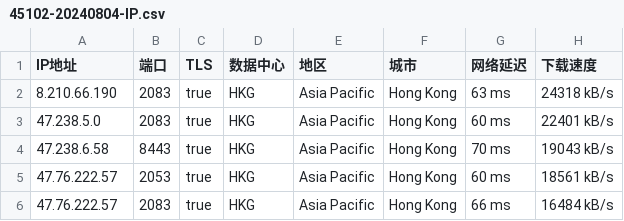
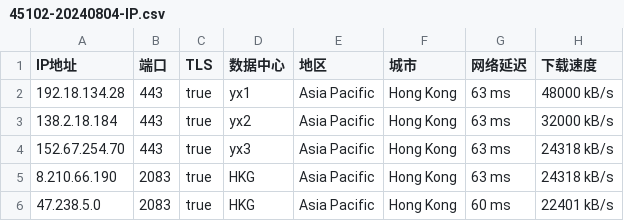
Before and after one commit to yutianyou1/yxip, a CSV file: 45102-20240804-IP.csv, drawn as a sheet; only a part is shown; the shorter side is filled out with more unchanged rows.

Commit message:
Update 45102-20240804-IP.csv

```diff
--- a/45102-20240804-IP.csv
+++ b/45102-20240804-IP.csv
@@ -1,2 +1,5 @@
 IP地址,端口,TLS,数据中心,地区,城市,网络延迟,下载速度
+192.18.134.28,443,true,yx1,Asia Pacific,Hong Kong,63 ms,48000 kB/s
+138.2.18.184,443,true,yx2,Asia Pacific,Hong Kong,63 ms,32000 kB/s
+152.67.254.70,443,true,yx3,Asia Pacific,Hong Kong,63 ms,24318 kB/s
 8.210.66.190,2083,true,HKG,Asia Pacific,Hong Kong,63 ms,24318 kB/s
```
